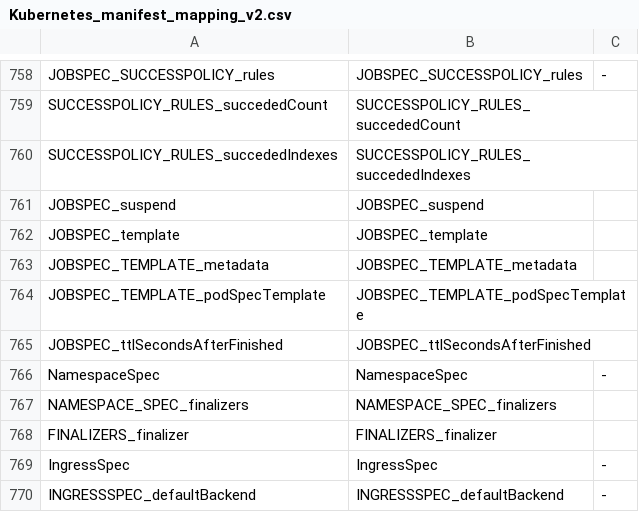
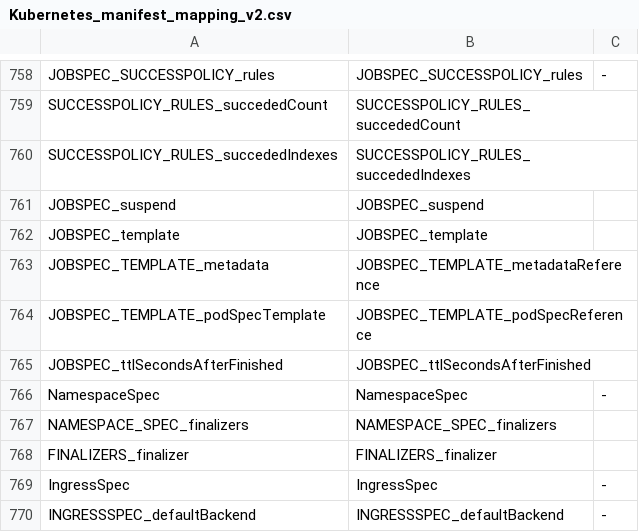
Before and after one commit to CAOSD-group/fms_dataset, a CSV file: FMs en VS Code/mapping_models/Kubernetes_manifest_mapping_v2.csv, drawn as a sheet; only a part is shown, gaps mark what is left out; the diff covers the shown part only.

```diff
--- a/FMs en VS Code/mapping_models/Kubernetes_manifest_mapping_v2.csv
+++ b/FMs en VS Code/mapping_models/Kubernetes_manifest_mapping_v2.csv
@@ -762,4 +762,4 @@ JOBSPEC_suspend, JOBSPEC_suspend,
 JOBSPEC_template, JOBSPEC_template,
-JOBSPEC_TEMPLATE_metadata, JOBSPEC_TEMPLATE_metadata,
-JOBSPEC_TEMPLATE_podSpecTemplate, JOBSPEC_TEMPLATE_podSpecTemplate,
+JOBSPEC_TEMPLATE_metadata, JOBSPEC_TEMPLATE_metadataReference,
+JOBSPEC_TEMPLATE_podSpecTemplate, JOBSPEC_TEMPLATE_podSpecReference,
 JOBSPEC_ttlSecondsAfterFinished, JOBSPEC_ttlSecondsAfterFinished,
```
Also changed, not shown: 34 added rows elsewhere in this file, 3 other files.
